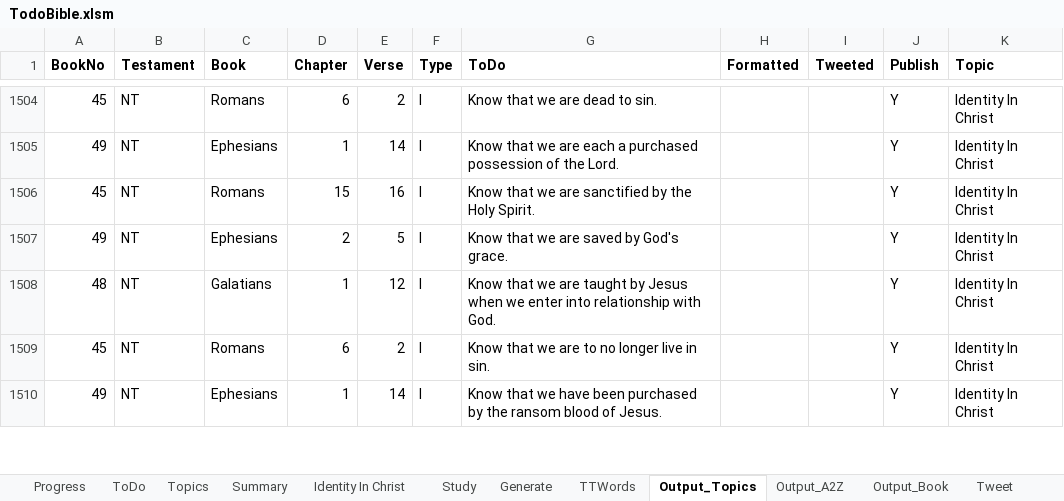
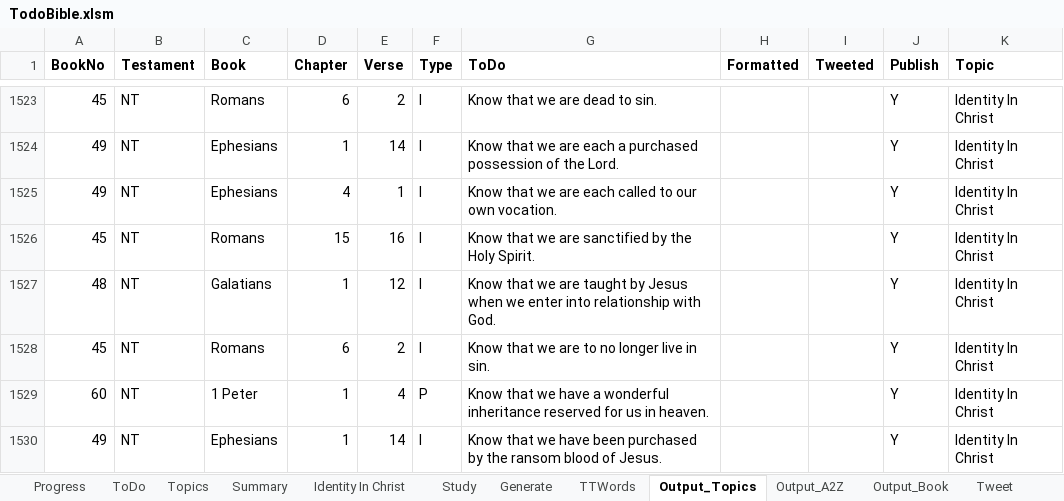
Before and after one commit to simptim1967/todobible, an Excel workbook: TodoBible.xlsm, sheet Output_Topics, drawn as a sheet; only a part is shown, gaps mark what is left out; values as stored, in another font and other column widths than the file's, no borders; removed rows and columns are numbered as before the commit, all else as after; the diff covers the shown part only; the diff names each change by its address in the sheet, - before the commit and + after, or states it on an @@ line.

Commit message:
Added hide todo list button feature an dupdate ToDo list items.

```diff
--- a/TodoBible.xlsm (sheet Output_Topics)
+++ b/TodoBible.xlsm (sheet Output_Topics)
+row 1525: 49 | NT | Ephesians | 4 | 1 | I | Know that we are each called to our own vocation. |  |  | Y | Identity In Christ
-row 1507: 49 | NT | Ephesians | 2 | 5 | I | Know that we are saved by God's grace. |  |  | Y | Identity In Christ
+row 1529: 60 | NT | 1 Peter | 1 | 4 | P | Know that we have a wonderful inheritance reserved for us in heaven. |  |  | Y | Identity In Christ
```
Also changed, not shown: 60 added rows, 28 removed rows and 74 edited cells elsewhere in this sheet, sheet Output_A2Z, sheet ToDo, sheet Output_Book, sheet TTWords, sheet Topics, sheet Generate, 24 other files.
